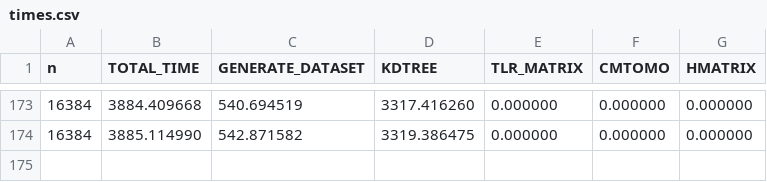
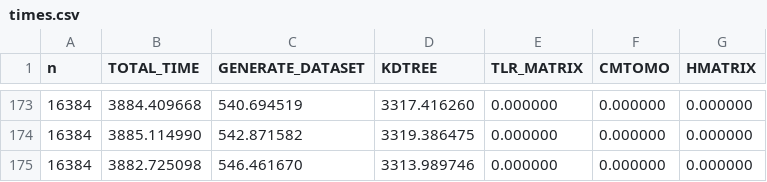
Before and after one commit to AdnanJaljuli/KAUST-Hierarchical-Matrices, a CSV file: src/results/times.csv, drawn as a sheet; only a part is shown, gaps mark what is left out.

```diff
--- a/src/results/times.csv
+++ b/src/results/times.csv
@@ -174 +174,2 @@ n, TOTAL_TIME, GENERATE_DATASET, KDTREE, TLR_MATRIX, CMTOMO, HMATRIX
 16384, 3885.114990, 542.871582, 3319.386475, 0.000000, 0.000000, 0.000000,
+16384, 3882.725098, 546.461670, 3313.989746, 0.000000, 0.000000, 0.000000,
```
Also changed, not shown: 1 other file.
